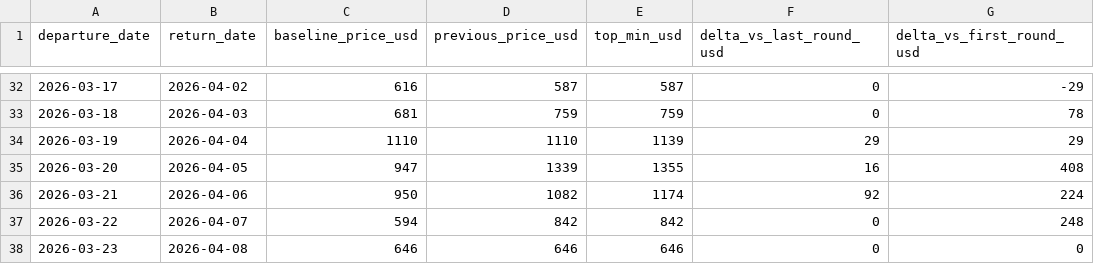
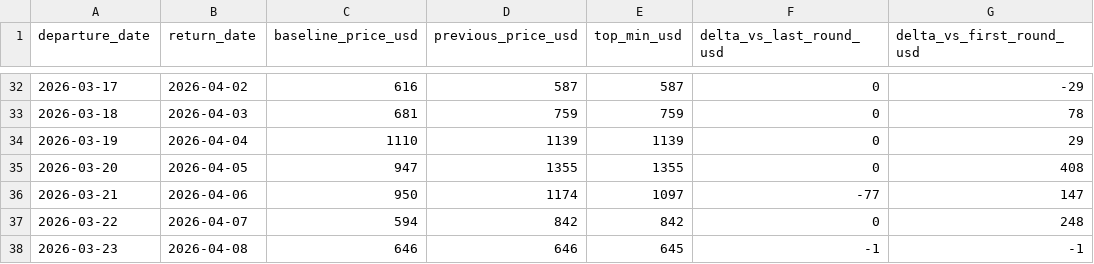
Before and after one commit to yiyangshen04/flight-watch-bundle, a CSV file: flight_watch_latest_round.csv, drawn as a sheet; only a part is shown, gaps mark what is left out; the diff covers the shown part only; the diff names each change by its address in the sheet, - before the commit and + after, or states it on an @@ line.

```diff
--- a/flight_watch_latest_round.csv
+++ b/flight_watch_latest_round.csv
-D34 (previous_price_usd): 1110
+D34 (previous_price_usd): 1139
-F34 (delta_vs_last_round_usd): 29
+F34 (delta_vs_last_round_usd): 0
-D35 (previous_price_usd): 1339
+D35 (previous_price_usd): 1355
-F35 (delta_vs_last_round_usd): 16
+F35 (delta_vs_last_round_usd): 0
-D36 (previous_price_usd): 1082
+D36 (previous_price_usd): 1174
-E36 (top_min_usd): 1174
+E36 (top_min_usd): 1097
-F36 (delta_vs_last_round_usd): 92
+F36 (delta_vs_last_round_usd): -77
-G36 (delta_vs_first_round_usd): 224
+G36 (delta_vs_first_round_usd): 147
-E38 (top_min_usd): 646
+E38 (top_min_usd): 645
-F38 (delta_vs_last_round_usd): 0
+F38 (delta_vs_last_round_usd): -1
-G38 (delta_vs_first_round_usd): 0
+G38 (delta_vs_first_round_usd): -1
```
Also changed, not shown: 33 edited cells elsewhere in this file, 3 other files.
